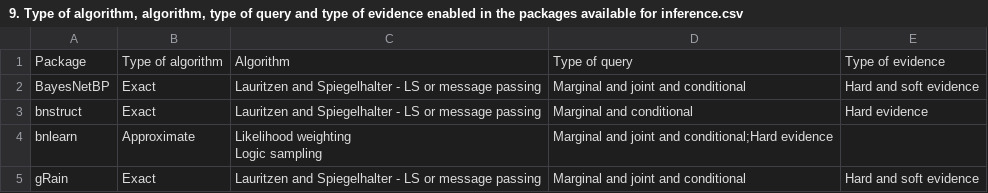
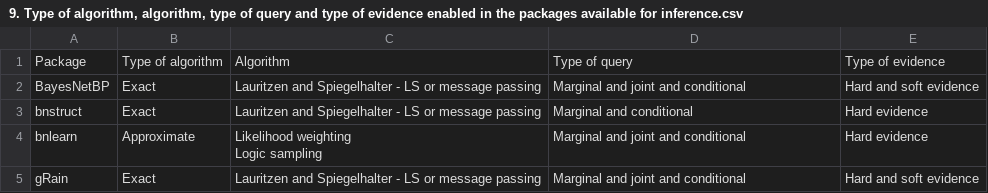
Before and after one commit to LuisEduardoAngulo/BN-software-review-in-R, a CSV file: Tables/9. Type of algorithm, algorithm, type of query and type of evidence enabled in the packages available for inference.csv, drawn as a sheet.

Commit message:
Update 9. Type of algorithm, algorithm, type of query and type of evidence enabled in the packages available for inference.csv

```diff
--- a/Tables/9. Type of algorithm, algorithm, type of query and type of evidence enabled in the packages available for inference.csv
+++ b/Tables/9. Type of algorithm, algorithm, type of query and type of evidence enabled in the packages available for inference.csv
@@ -3,4 +3,4 @@ BayesNetBP,Exact,Lauritzen and Spiegelhalter - LS or message passing,Marginal an
 bnstruct,Exact,Lauritzen and Spiegelhalter - LS or message passing,Marginal and conditional,Hard evidence
-bnlearn,Approximate,"Likelihood weighting
-Logic sampling",Marginal and joint and conditional;Hard evidence
+bnlearn,Approximate,"Likelihood weighting
+Logic sampling",Marginal and joint and conditional,Hard evidence
 gRain,Exact,Lauritzen and Spiegelhalter - LS or message passing,Marginal and joint and conditional,Hard and soft evidence
```
